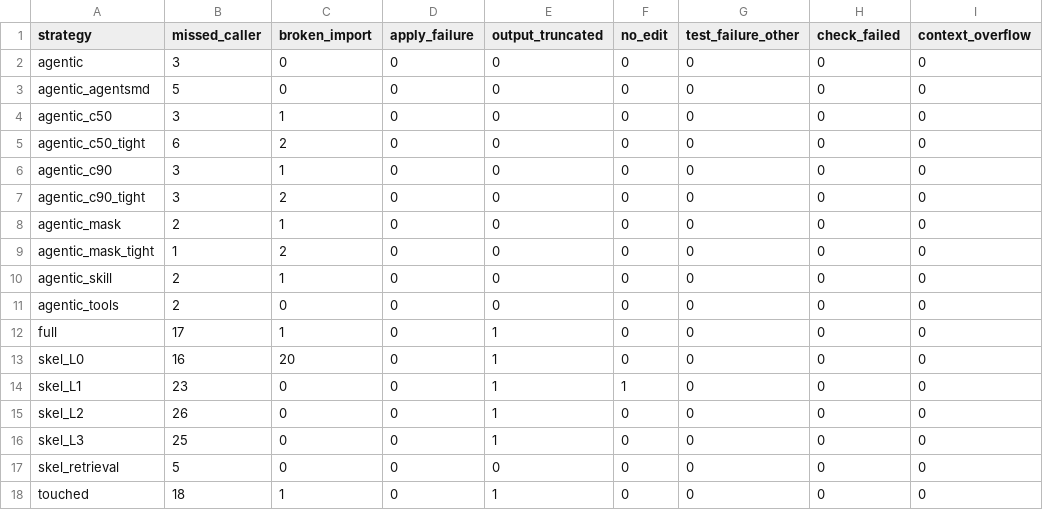
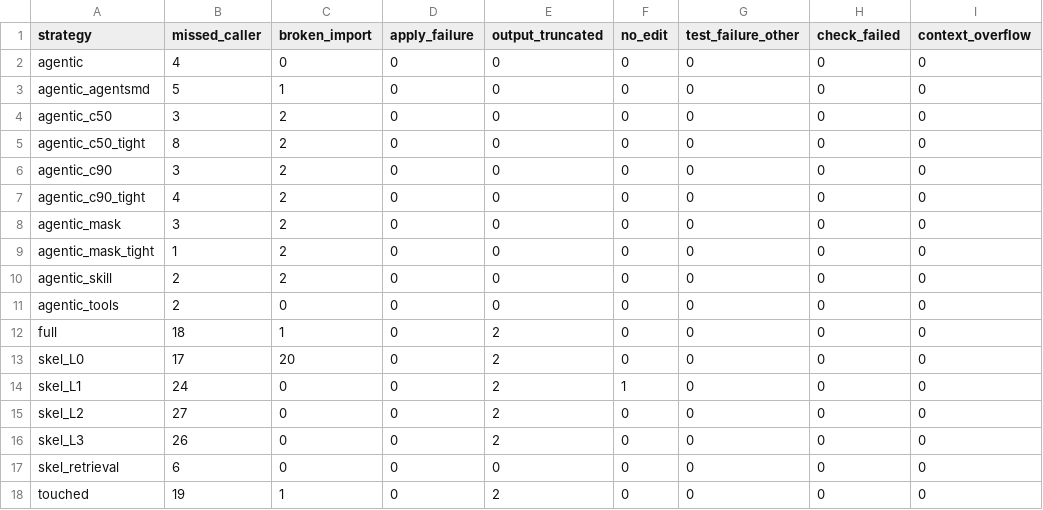
Before and after one commit to bicrick/harness-bench, a CSV file: results/failures.csv, drawn as a sheet; only a part is shown; the diff names each change by its address in the sheet, - before the commit and + after, or states it on an @@ line.

```diff
--- a/results/failures.csv
+++ b/results/failures.csv
-B2 (missed_caller): 3
+B2 (missed_caller): 4
-C3 (broken_import): 0
+C3 (broken_import): 1
-C4 (broken_import): 1
+C4 (broken_import): 2
-B5 (missed_caller): 6
+B5 (missed_caller): 8
-C6 (broken_import): 1
+C6 (broken_import): 2
-B7 (missed_caller): 3
+B7 (missed_caller): 4
-B8 (missed_caller): 2
+B8 (missed_caller): 3
-C8 (broken_import): 1
+C8 (broken_import): 2
-C10 (broken_import): 1
+C10 (broken_import): 2
-B12 (missed_caller): 17
+B12 (missed_caller): 18
-E12:E16 (output_truncated): 1
+E12:E16 (output_truncated): 2
-B13 (missed_caller): 16
+B13 (missed_caller): 17
-B14 (missed_caller): 23
+B14 (missed_caller): 24
-B15 (missed_caller): 26
+B15 (missed_caller): 27
-B16 (missed_caller): 25
+B16 (missed_caller): 26
-B17 (missed_caller): 5
+B17 (missed_caller): 6
-B18 (missed_caller): 18
+B18 (missed_caller): 19
-E18 (output_truncated): 1
+E18 (output_truncated): 2
```
Also changed, not shown: results/breakdown.csv, results/summary.csv, 13 other files.
